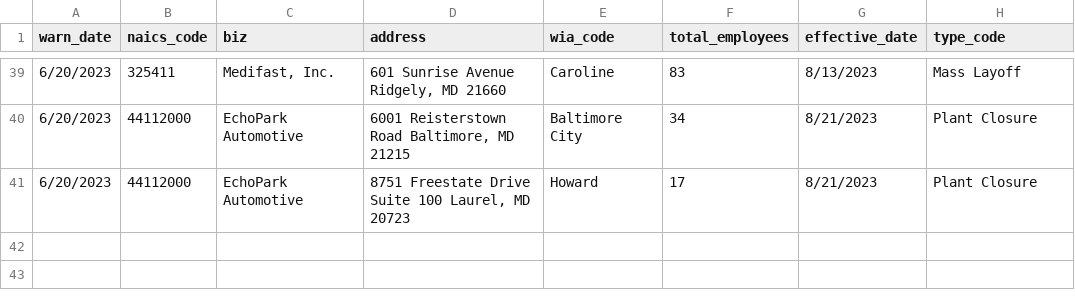
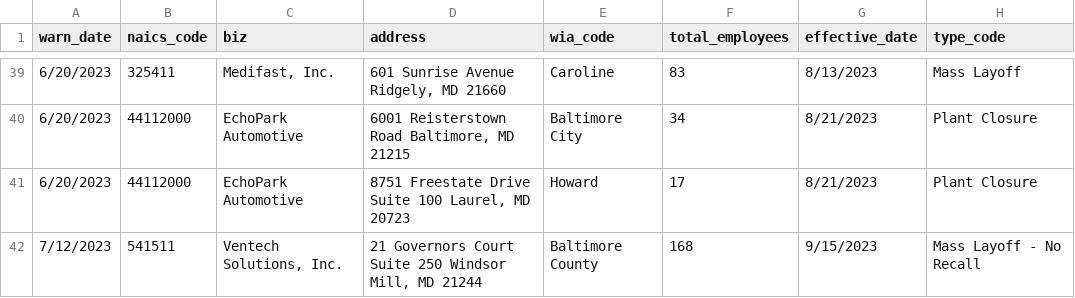
Before and after one commit to danacassidy/kitty-the-cat-github-scraper, a CSV file: warn-data.csv, drawn as a sheet; only a part is shown, gaps mark what is left out.

```diff
--- a/warn-data.csv
+++ b/warn-data.csv
@@ -103 +103,2 @@ Ridgely, MD 21660",Caroline,83,8/13/2023,Mass Layoff
 6/20/2023,44112000,EchoPark Automotive,"8751 Freestate Drive                        Suite 100                                       Laurel, MD 20723",Howard,17,8/21/2023,Plant Closure
+7/12/2023,541511,"Ventech Solutions, Inc.","21 Governors Court  Suite 250                                                                         Windsor Mill, MD 21244",Baltimore County,168,9/15/2023,Mass Layoff -      No Recall
```
